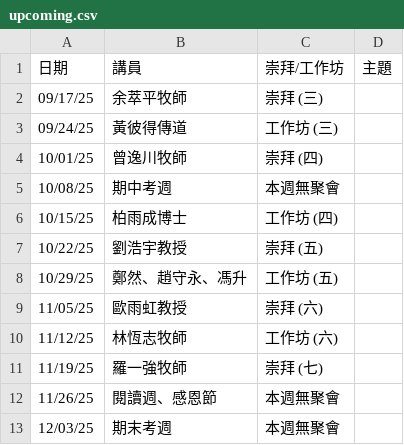
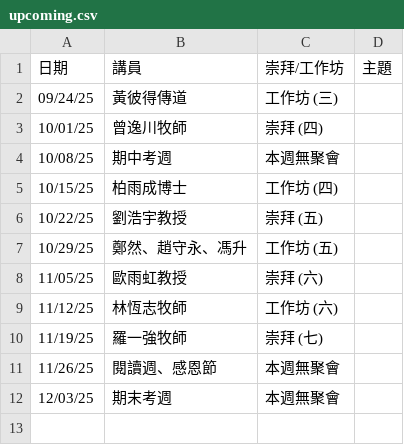
Before and after one commit to cwts-edu/cwts-web, a CSV file: src/data/csv/assembly/upcoming.csv, drawn as a sheet; the diff names each change by its address in the sheet, - before the commit and + after, or states it on an @@ line.

```diff
--- a/src/data/csv/assembly/upcoming.csv
+++ b/src/data/csv/assembly/upcoming.csv
-row 2: 09/17/25 | 余萃平牧師 | 崇拜 (三)
```
Also changed, not shown: src/data/csv/assembly/2025-H2.csv.
